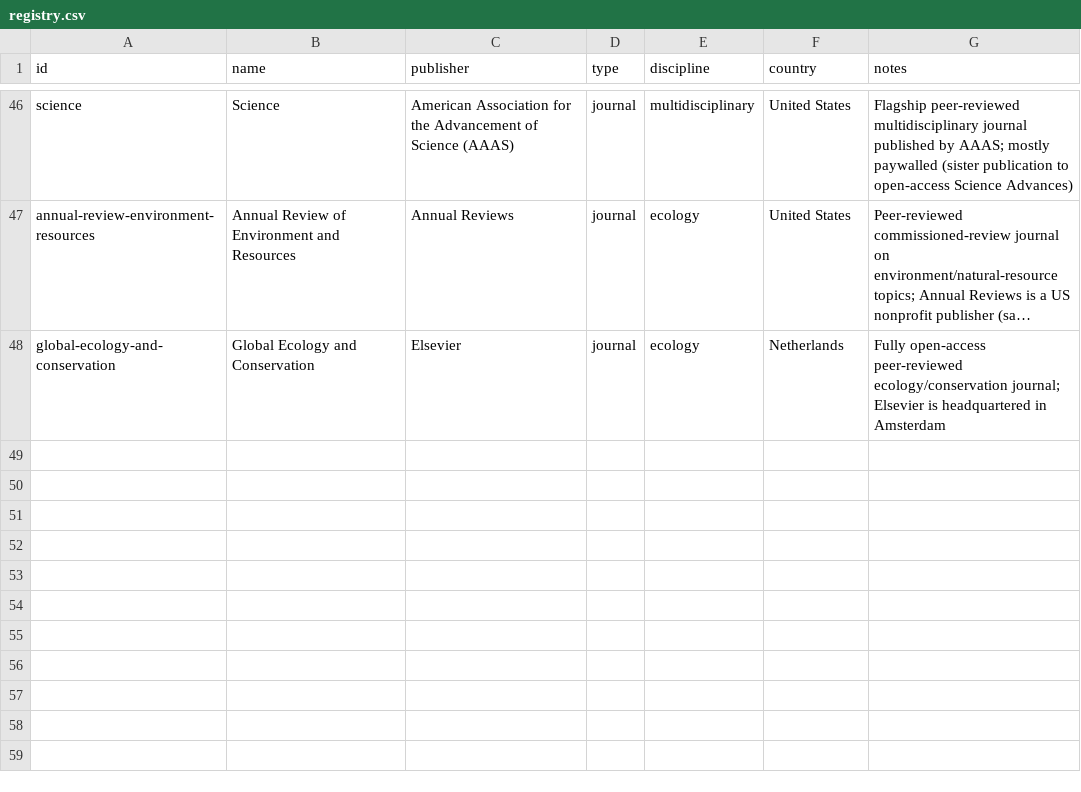
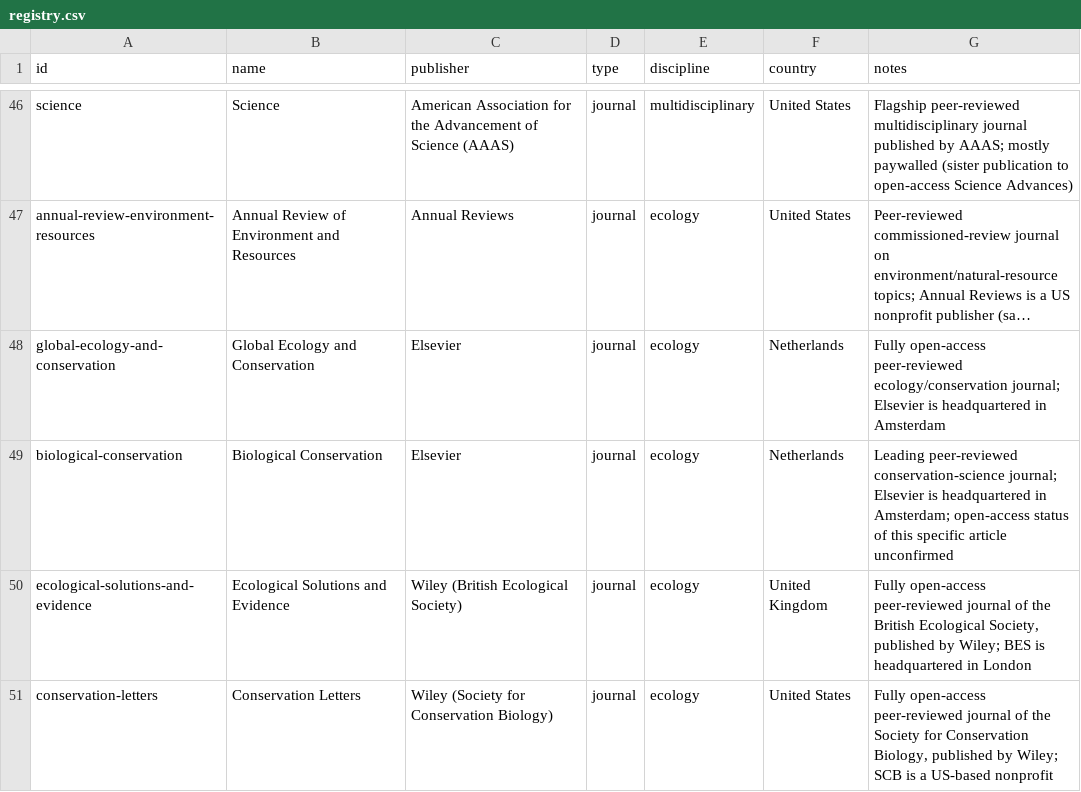
Before and after one commit to Kamaya22/recherche-hebdo, a CSV file: data/registry.csv, drawn as a sheet; only a part is shown, gaps mark what is left out; long unchanged cells end in …; the diff names each change by its address in the sheet, - before the commit and + after, or states it on an @@ line.

```diff
--- a/data/registry.csv
+++ b/data/registry.csv
+row 49: biological-conservation | Biological Conservation | Elsevier | journal | ecology | Netherlands | Leading peer-reviewed conservation-science journal; Elsevier is headquartered in Amsterdam; open-access status of this specific article unconfirmed
+row 50: ecological-solutions-and-evidence | Ecological Solutions and Evidence | Wiley (British Ecological Society) | journal | ecology | United Kingdom | Fully open-access peer-reviewed journal of the British Ecological Society, published by Wiley; BES is headquartered in London
+row 51: conservation-letters | Conservation Letters | Wiley (Society for Conservation Biology) | journal | ecology | United States | Fully open-access peer-reviewed journal of the Society for Conservation Biology, published by Wiley; SCB is a US-based nonprofit
```
Also changed, not shown: 2 other files.
